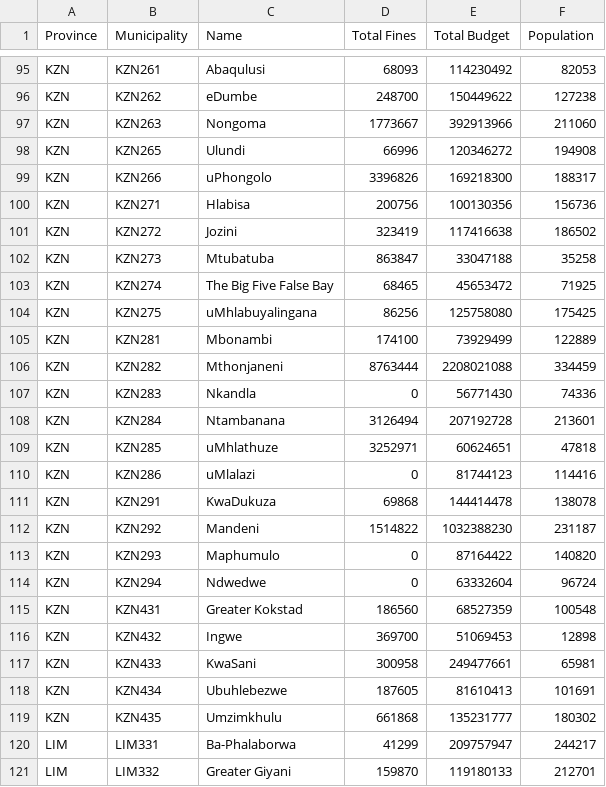
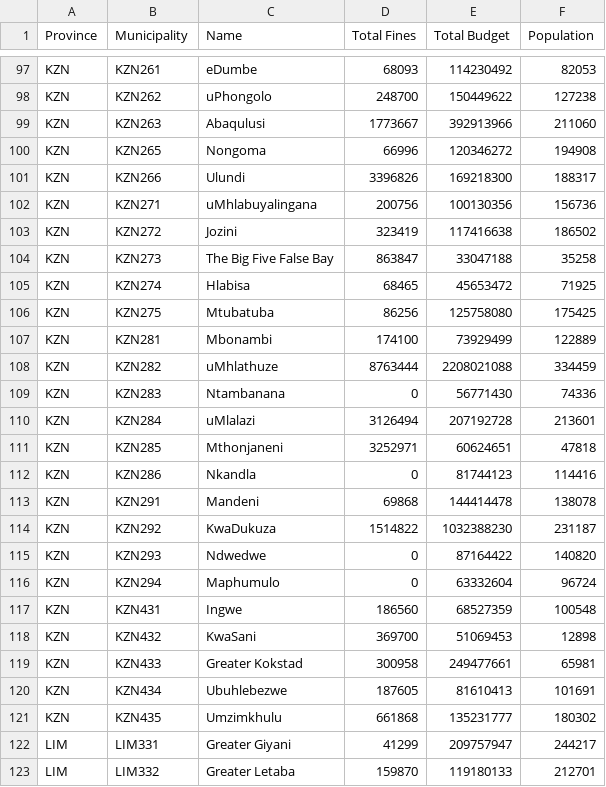
Before and after one commit to Code4SA/traffic-fines, a CSV file: citypress/data.csv, drawn as a sheet; only a part is shown, gaps mark what is left out; addresses are those after the commit; the diff covers the shown part only; the diff names each change by its address in the sheet, - before the commit and + after, or states it on an @@ line.

Commit message:
Fixed data file
Previously municipalities were allocated incorrect names

```diff
--- a/citypress/data.csv
+++ b/citypress/data.csv
-C97 (Name): Abaqulusi
+C97 (Name): eDumbe
-C98 (Name): eDumbe
+C98 (Name): uPhongolo
-C99 (Name): Nongoma
+C99 (Name): Abaqulusi
-C100 (Name): Ulundi
+C100 (Name): Nongoma
-C101 (Name): uPhongolo
+C101 (Name): Ulundi
-C102 (Name): Hlabisa
+C102 (Name): uMhlabuyalingana
-C104 (Name): Mtubatuba
+C104 (Name): The Big Five False Bay
-C105 (Name): The Big Five False Bay
+C105 (Name): Hlabisa
-C106 (Name): uMhlabuyalingana
+C106 (Name): Mtubatuba
-C108 (Name): Mthonjaneni
+C108 (Name): uMhlathuze
-C109 (Name): Nkandla
+C109 (Name): Ntambanana
-C110 (Name): Ntambanana
+C110 (Name): uMlalazi
-C111 (Name): uMhlathuze
+C111 (Name): Mthonjaneni
-C112 (Name): uMlalazi
+C112 (Name): Nkandla
-C113 (Name): KwaDukuza
+C113 (Name): Mandeni
-C114 (Name): Mandeni
+C114 (Name): KwaDukuza
-C115 (Name): Maphumulo
+C115 (Name): Ndwedwe
-C116 (Name): Ndwedwe
+C116 (Name): Maphumulo
-C117 (Name): Greater Kokstad
+C117 (Name): Ingwe
-C118 (Name): Ingwe
+C118 (Name): KwaSani
-C119 (Name): KwaSani
+C119 (Name): Greater Kokstad
-C122 (Name): Ba-Phalaborwa
+C122 (Name): Greater Giyani
-C123 (Name): Greater Giyani
+C123 (Name): Greater Letaba
```
Also changed, not shown: 1 added row, 1 removed row, 6 moved rows and 39 edited cells elsewhere in this file, grid/data.csv, roadmap/data.csv.
